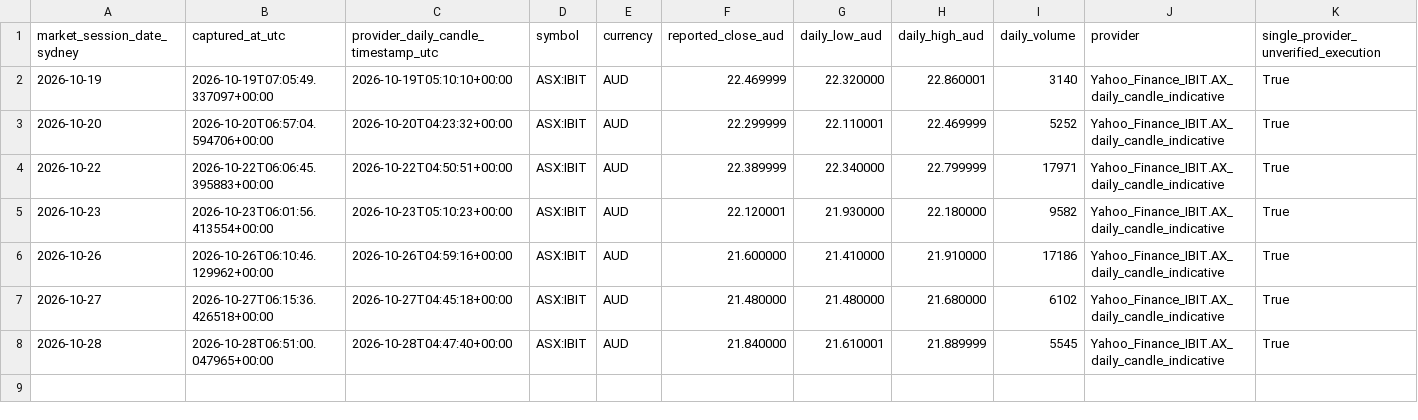
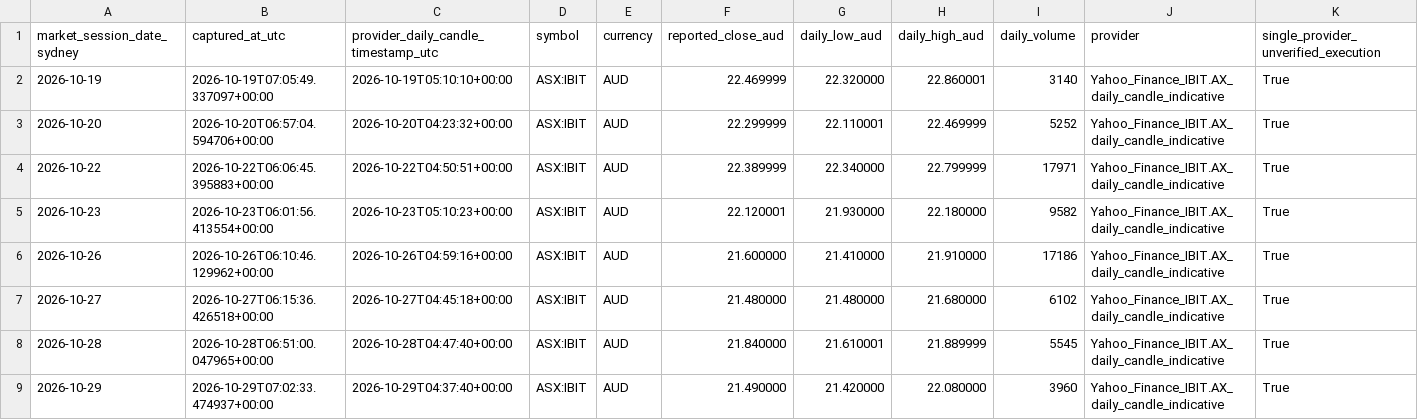
Before and after one commit to aussiekarl-gif/BTC_Composite, a CSV file: data/research_forward_validation/asx_ibit_closes_forward.csv, drawn as a sheet; only a part is shown; rows hold the shown columns only; the diff names each change by its address in the sheet, - before the commit and + after, or states it on an @@ line.

```diff
--- a/data/research_forward_validation/asx_ibit_closes_forward.csv
+++ b/data/research_forward_validation/asx_ibit_closes_forward.csv
+row 9: 2026-10-29 | 2026-10-29T07:02:33.474937+00:00 | 2026-10-29T04:37:40+00:00 | ASX:IBIT | AUD | 21.490000 | 21.420000 | 22.080000 | 3960 | Yahoo_Finance_IBIT.AX_daily_candle_indicative | True
```
